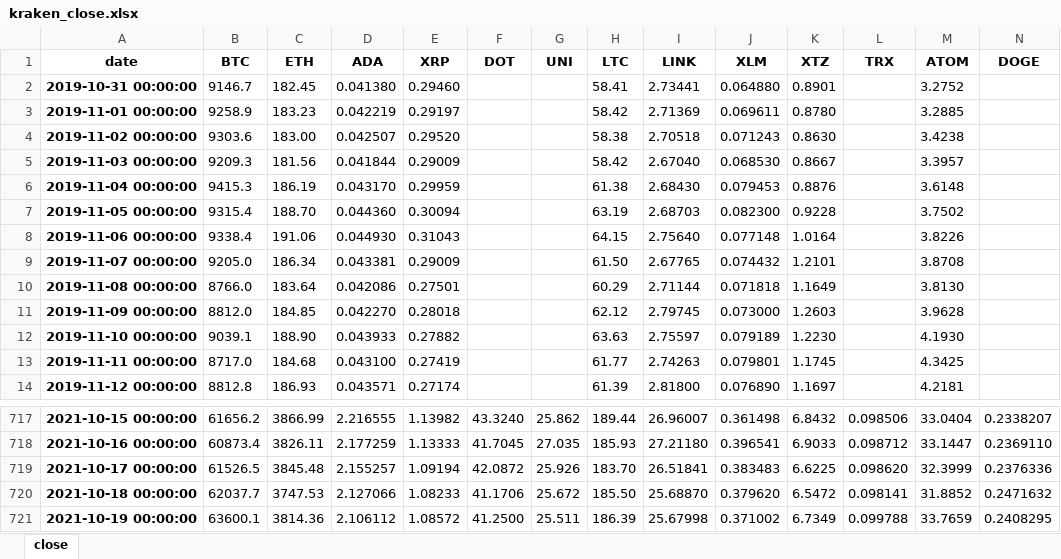
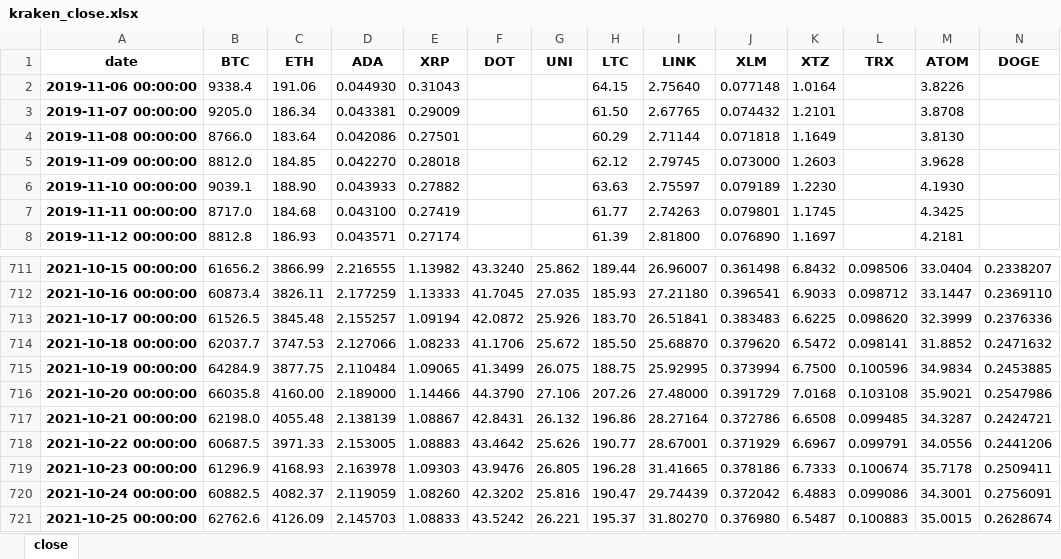
Before and after one commit to bailez/ubri-research, an Excel workbook: scripts/kraken_close.xlsx, sheet close, drawn as a sheet; only a part is shown, gaps mark what is left out; values as stored, in another font and other column widths than the file's, no borders; removed rows and columns are numbered as before the commit, all else as after; rows hold the shown columns only; the diff names each change by its address in the sheet, - before the commit and + after, or states it on an @@ line.

```diff
--- a/scripts/kraken_close.xlsx (sheet close)
+++ b/scripts/kraken_close.xlsx (sheet close)
-row 2: 2019-10-31 00:00:00 | 9146.7 | 182.45 | 0.041380 | 0.29460 |  |  | 58.41 | 2.73441 | 0.064880 | 0.8901 |  | 3.2752
-row 3: 2019-11-01 00:00:00 | 9258.9 | 183.23 | 0.042219 | 0.29197 |  |  | 58.42 | 2.71369 | 0.069611 | 0.8780 |  | 3.2885
-row 4: 2019-11-02 00:00:00 | 9303.6 | 183.00 | 0.042507 | 0.29520 |  |  | 58.38 | 2.70518 | 0.071243 | 0.8630 |  | 3.4238
-row 5: 2019-11-03 00:00:00 | 9209.3 | 181.56 | 0.041844 | 0.29009 |  |  | 58.42 | 2.67040 | 0.068530 | 0.8667 |  | 3.3957
-row 6: 2019-11-04 00:00:00 | 9415.3 | 186.19 | 0.043170 | 0.29959 |  |  | 61.38 | 2.68430 | 0.079453 | 0.8876 |  | 3.6148
-row 7: 2019-11-05 00:00:00 | 9315.4 | 188.70 | 0.044360 | 0.30094 |  |  | 63.19 | 2.68703 | 0.082300 | 0.9228 |  | 3.7502
-row 721: 2021-10-19 00:00:00 | 63600.1 | 3814.36 | 2.106112 | 1.08572 | 41.2500 | 25.511 | 186.39 | 25.67998 | 0.371002 | 6.7349 | 0.099788 | 33.7659 | 0.2408295
+row 715: 2021-10-19 00:00:00 | 64284.9 | 3877.75 | 2.110484 | 1.09065 | 41.3499 | 26.075 | 188.75 | 25.92995 | 0.373994 | 6.7500 | 0.100596 | 34.9834 | 0.2453885
+row 716: 2021-10-20 00:00:00 | 66035.8 | 4160.00 | 2.189000 | 1.14466 | 44.3790 | 27.106 | 207.26 | 27.48000 | 0.391729 | 7.0168 | 0.103108 | 35.9021 | 0.2547986
+row 717: 2021-10-21 00:00:00 | 62198.0 | 4055.48 | 2.138139 | 1.08867 | 42.8431 | 26.132 | 196.86 | 28.27164 | 0.372786 | 6.6508 | 0.099485 | 34.3287 | 0.2424721
+row 718: 2021-10-22 00:00:00 | 60687.5 | 3971.33 | 2.153005 | 1.08883 | 43.4642 | 25.626 | 190.77 | 28.67001 | 0.371929 | 6.6967 | 0.099791 | 34.0556 | 0.2441206
+row 719: 2021-10-23 00:00:00 | 61296.9 | 4168.93 | 2.163978 | 1.09303 | 43.9476 | 26.805 | 196.28 | 31.41665 | 0.378186 | 6.7333 | 0.100674 | 35.7178 | 0.2509411
+row 720: 2021-10-24 00:00:00 | 60882.5 | 4082.37 | 2.119059 | 1.08260 | 42.3202 | 25.816 | 190.47 | 29.74439 | 0.372042 | 6.4883 | 0.099086 | 34.3001 | 0.2756091
+row 721: 2021-10-25 00:00:00 | 62762.6 | 4126.09 | 2.145703 | 1.08833 | 43.5242 | 26.221 | 195.37 | 31.80270 | 0.376980 | 6.5487 | 0.100883 | 35.0015 | 0.2628674
```
Also changed, not shown: scripts/coinbase_close.xlsx, 6 other files.
